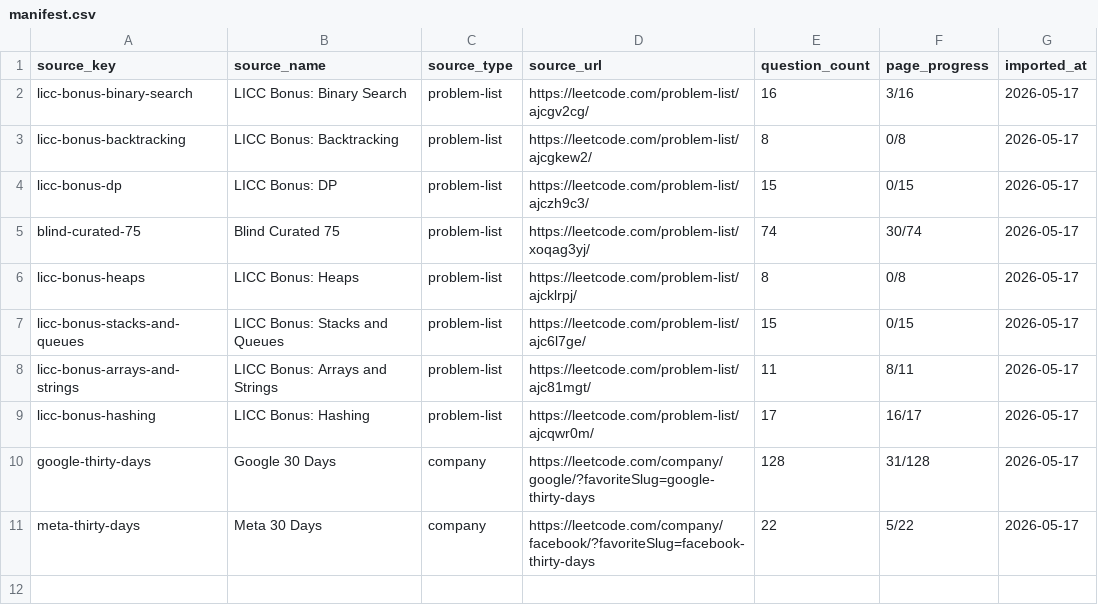
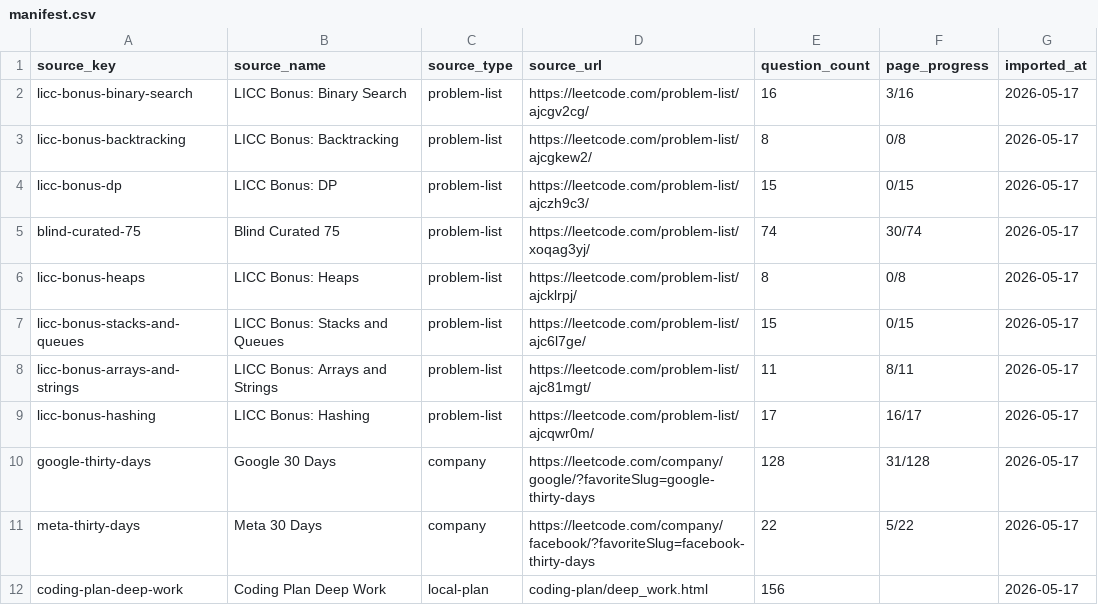
Before and after one commit to kevinzhao-dev/interview-arena, a CSV file: data/leetcode/lists/manifest.csv, drawn as a sheet; the diff names each change by its address in the sheet, - before the commit and + after, or states it on an @@ line.

Commit message:
Sync deep work plan into LeetCode bank

```diff
--- a/data/leetcode/lists/manifest.csv
+++ b/data/leetcode/lists/manifest.csv
+row 12: coding-plan-deep-work | Coding Plan Deep Work | local-plan | coding-plan/deep_work.html | 156 |  | 2026-05-17
```
Also changed, not shown: 5 other files.
